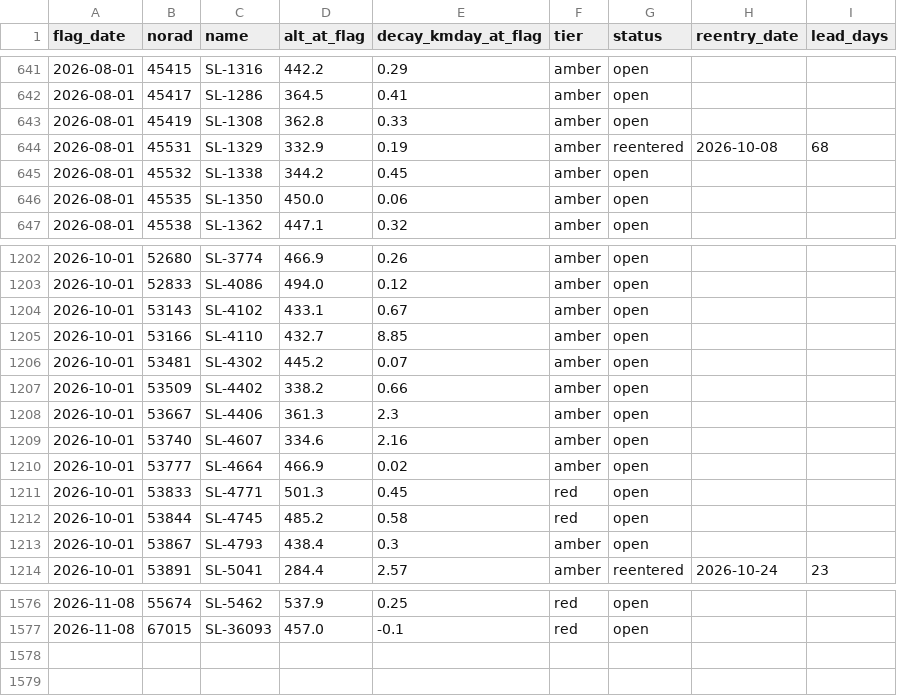
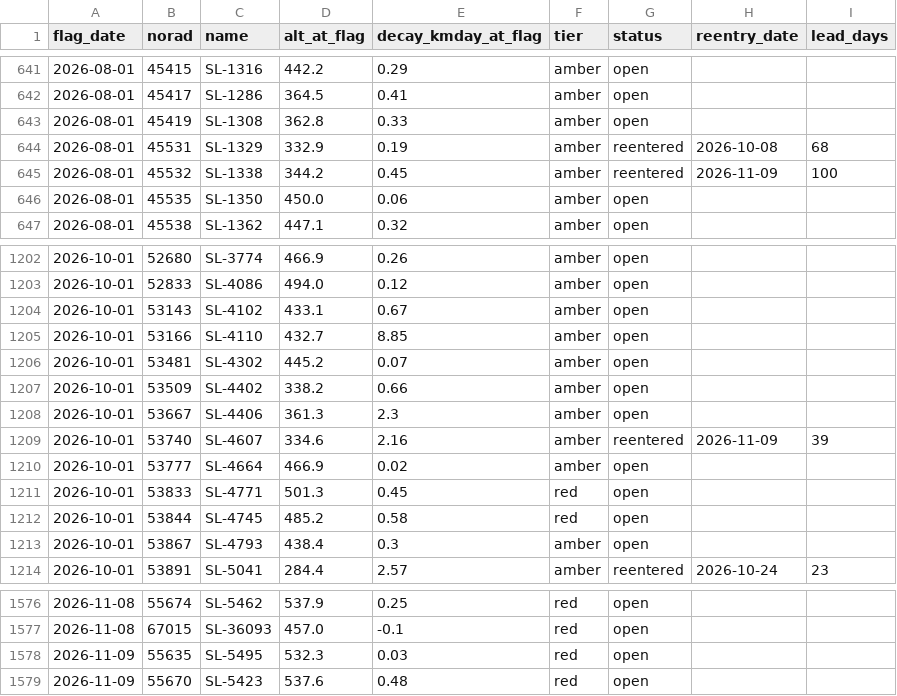
Before and after one commit to oren-speiser/fleet-capacity-radar, a CSV file: predictions.csv, drawn as a sheet; only a part is shown, gaps mark what is left out.

```diff
--- a/predictions.csv
+++ b/predictions.csv
@@ -644,3 +644,3 @@ flag_date,norad,name,alt_at_flag,decay_kmday_at_flag,tier,status,reentry_date,le
 2026-08-01,45531,SL-1329,332.9,0.19,amber,reentered,2026-10-08,68
-2026-08-01,45532,SL-1338,344.2,0.45,amber,open,,
+2026-08-01,45532,SL-1338,344.2,0.45,amber,reentered,2026-11-09,100
 2026-08-01,45535,SL-1350,450.0,0.06,amber,open,,
@@ -1208,3 +1208,3 @@ flag_date,norad,name,alt_at_flag,decay_kmday_at_flag,tier,status,reentry_date,le
 2026-10-01,53667,SL-4406,361.3,2.3,amber,open,,
-2026-10-01,53740,SL-4607,334.6,2.16,amber,open,,
+2026-10-01,53740,SL-4607,334.6,2.16,amber,reentered,2026-11-09,39
 2026-10-01,53777,SL-4664,466.9,0.02,amber,open,,
@@ -1577 +1577,3 @@ flag_date,norad,name,alt_at_flag,decay_kmday_at_flag,tier,status,reentry_date,le
 2026-11-08,67015,SL-36093,457.0,-0.1,red,open,,
+2026-11-09,55635,SL-5495,532.3,0.03,red,open,,
+2026-11-09,55670,SL-5423,537.6,0.48,red,open,,
```
Also changed, not shown: storm_log.csv, 2 other files.
